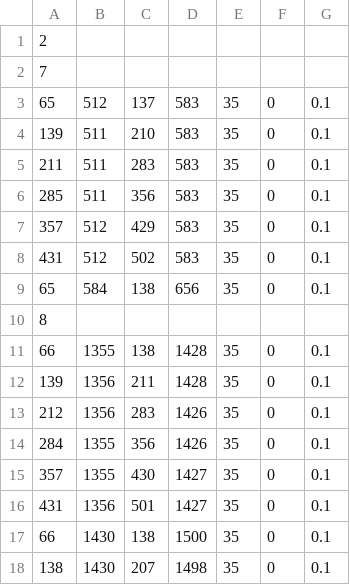
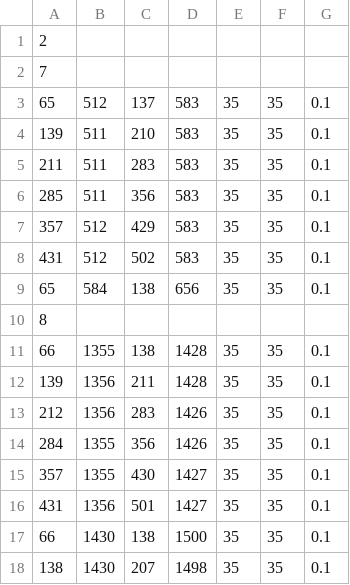
Before and after one commit to geongmin521/2Q_MiniProject, a CSV file: Engine2/Data/CSV/ZombieAtk.csv, drawn as a sheet.

```diff
--- a/Engine2/Data/CSV/ZombieAtk.csv
+++ b/Engine2/Data/CSV/ZombieAtk.csv
@@ -2,17 +2,17 @@
 7,,,,,,
-65,512,137,583,35,0,0.1
-139,511,210,583,35,0,0.1
-211,511,283,583,35,0,0.1
-285,511,356,583,35,0,0.1
-357,512,429,583,35,0,0.1
-431,512,502,583,35,0,0.1
-65,584,138,656,35,0,0.1
+65,512,137,583,35,35,0.1
+139,511,210,583,35,35,0.1
+211,511,283,583,35,35,0.1
+285,511,356,583,35,35,0.1
+357,512,429,583,35,35,0.1
+431,512,502,583,35,35,0.1
+65,584,138,656,35,35,0.1
 8,,,,,,
-66,1355,138,1428,35,0,0.1
-139,1356,211,1428,35,0,0.1
-212,1356,283,1426,35,0,0.1
-284,1355,356,1426,35,0,0.1
-357,1355,430,1427,35,0,0.1
-431,1356,501,1427,35,0,0.1
-66,1430,138,1500,35,0,0.1
-138,1430,207,1498,35,0,0.1
+66,1355,138,1428,35,35,0.1
+139,1356,211,1428,35,35,0.1
+212,1356,283,1426,35,35,0.1
+284,1355,356,1426,35,35,0.1
+357,1355,430,1427,35,35,0.1
+431,1356,501,1427,35,35,0.1
+66,1430,138,1500,35,35,0.1
+138,1430,207,1498,35,35,0.1
```
Also changed, not shown: 23 other files.
